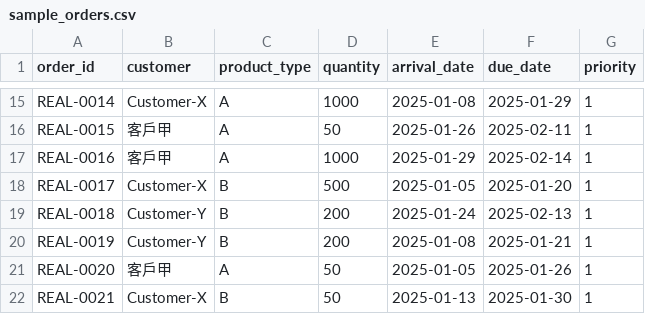
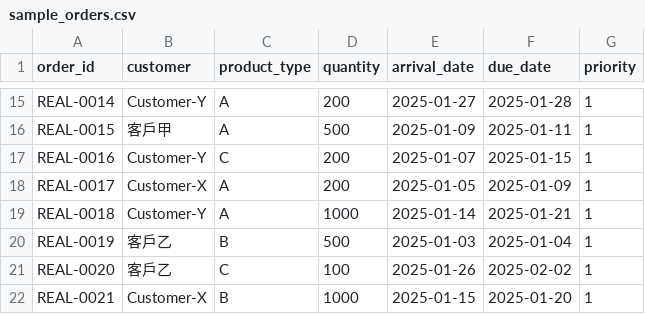
Before and after one commit to FattyManAW/pptx-to-html-slides, a CSV file: showcase/otd-sim/sample_orders.csv, drawn as a sheet; only a part is shown, gaps mark what is left out; the diff covers the shown part only; the diff names each change by its address in the sheet, - before the commit and + after, or states it on an @@ line.

```diff
--- a/showcase/otd-sim/sample_orders.csv
+++ b/showcase/otd-sim/sample_orders.csv
-B15 (customer): Customer-X
+B15 (customer): Customer-Y
-D15 (quantity): 1000
+D15 (quantity): 200
-E15 (arrival_date): 2025-01-08
+E15 (arrival_date): 2025-01-27
-F15 (due_date): 2025-01-29
+F15 (due_date): 2025-01-28
-D16 (quantity): 50
+D16 (quantity): 500
-E16 (arrival_date): 2025-01-26
+E16 (arrival_date): 2025-01-09
-F16 (due_date): 2025-02-11
+F16 (due_date): 2025-01-11
-B17 (customer): 客戶甲
+B17 (customer): Customer-Y
-C17 (product_type): A
+C17 (product_type): C
-D17 (quantity): 1000
+D17 (quantity): 200
-E17 (arrival_date): 2025-01-29
+E17 (arrival_date): 2025-01-07
-F17 (due_date): 2025-02-14
+F17 (due_date): 2025-01-15
-C18:C19 (product_type): B
+C18:C19 (product_type): A
-D18 (quantity): 500
+D18 (quantity): 200
-F18 (due_date): 2025-01-20
+F18 (due_date): 2025-01-09
-D19 (quantity): 200
+D19 (quantity): 1000
-E19 (arrival_date): 2025-01-24
+E19 (arrival_date): 2025-01-14
-F19 (due_date): 2025-02-13
+F19 (due_date): 2025-01-21
-B20 (customer): Customer-Y
+B20 (customer): 客戶乙
-D20 (quantity): 200
+D20 (quantity): 500
-E20 (arrival_date): 2025-01-08
+E20 (arrival_date): 2025-01-03
-F20 (due_date): 2025-01-21
+F20 (due_date): 2025-01-04
-B21 (customer): 客戶甲
+B21 (customer): 客戶乙
-C21 (product_type): A
+C21 (product_type): C
-D21 (quantity): 50
+D21 (quantity): 100
-E21 (arrival_date): 2025-01-05
+E21 (arrival_date): 2025-01-26
-F21 (due_date): 2025-01-26
+F21 (due_date): 2025-02-02
-D22 (quantity): 50
+D22 (quantity): 1000
-E22 (arrival_date): 2025-01-13
+E22 (arrival_date): 2025-01-15
-F22 (due_date): 2025-01-30
+F22 (due_date): 2025-01-20
```
Also changed, not shown: 162 edited cells elsewhere in this file, 28 other files.
